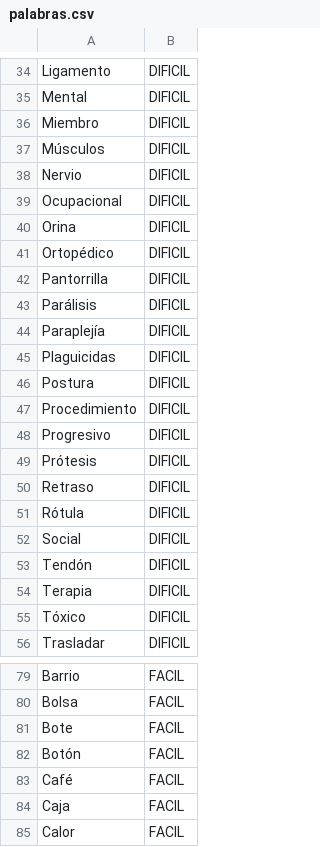
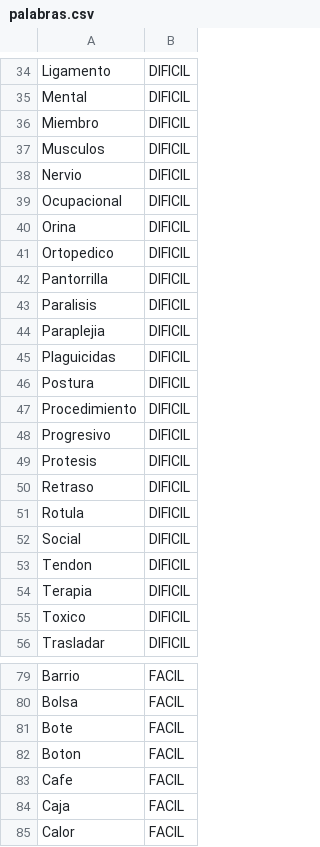
Before and after one commit to imanoldg/Ahorcado, a CSV file: Ahorcado/resources/data/palabras.csv, drawn as a sheet; only a part is shown, gaps mark what is left out; the diff covers the shown part only.

```diff
--- a/Ahorcado/resources/data/palabras.csv
+++ b/Ahorcado/resources/data/palabras.csv
@@ -36,3 +36,3 @@ Mental; DIFICIL
 Miembro; DIFICIL
-Músculos; DIFICIL
+Musculos; DIFICIL
 Nervio; DIFICIL
@@ -40,6 +40,6 @@ Ocupacional; DIFICIL
 Orina; DIFICIL
-Ortopédico; DIFICIL
+Ortopedico; DIFICIL
 Pantorrilla; DIFICIL
-Parálisis; DIFICIL
-Paraplejía; DIFICIL
+Paralisis; DIFICIL
+Paraplejia; DIFICIL
 Plaguicidas; DIFICIL
@@ -48,9 +48,9 @@ Procedimiento; DIFICIL
 Progresivo; DIFICIL
-Prótesis; DIFICIL
+Protesis; DIFICIL
 Retraso; DIFICIL
-Rótula; DIFICIL
+Rotula; DIFICIL
 Social; DIFICIL
-Tendón; DIFICIL
+Tendon; DIFICIL
 Terapia; DIFICIL
-Tóxico; DIFICIL
+Toxico; DIFICIL
 Trasladar; DIFICIL
@@ -81,4 +81,4 @@ Bolsa; FACIL
 Bote; FACIL
-Botón; FACIL
-Café; FACIL
+Boton; FACIL
+Cafe; FACIL
 Caja; FACIL
```
Also changed, not shown: 21 edited cells elsewhere in this file, 8 other files.
